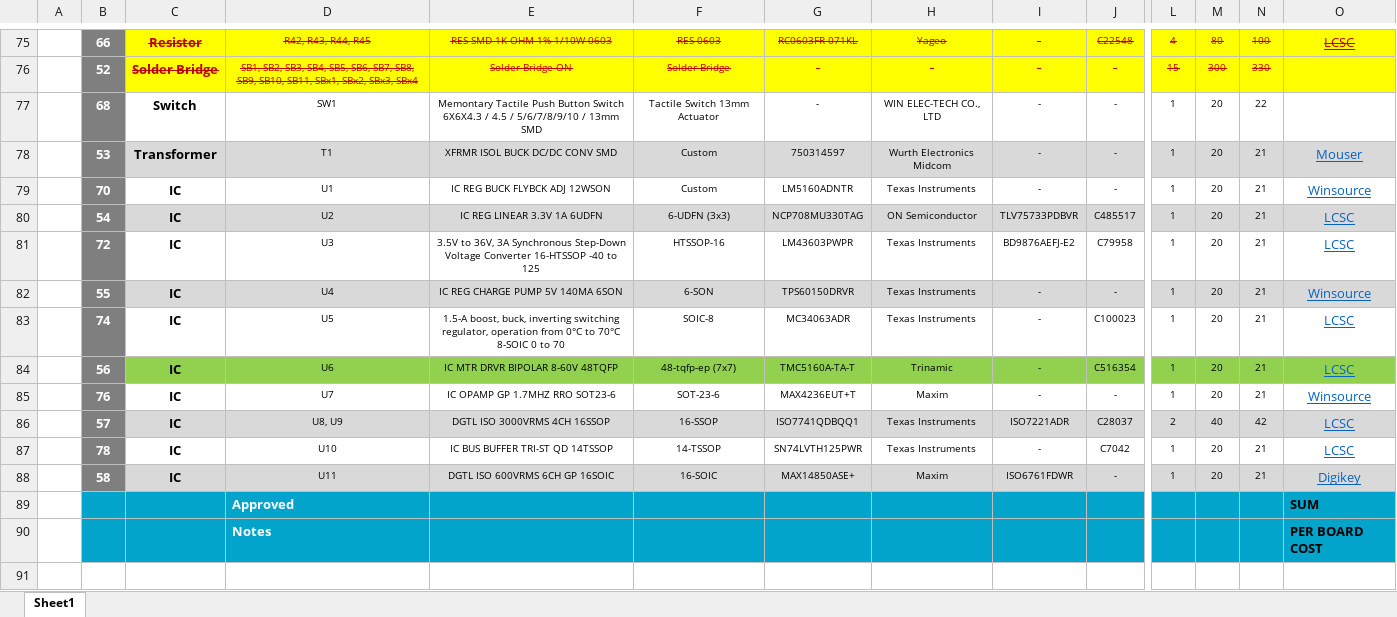
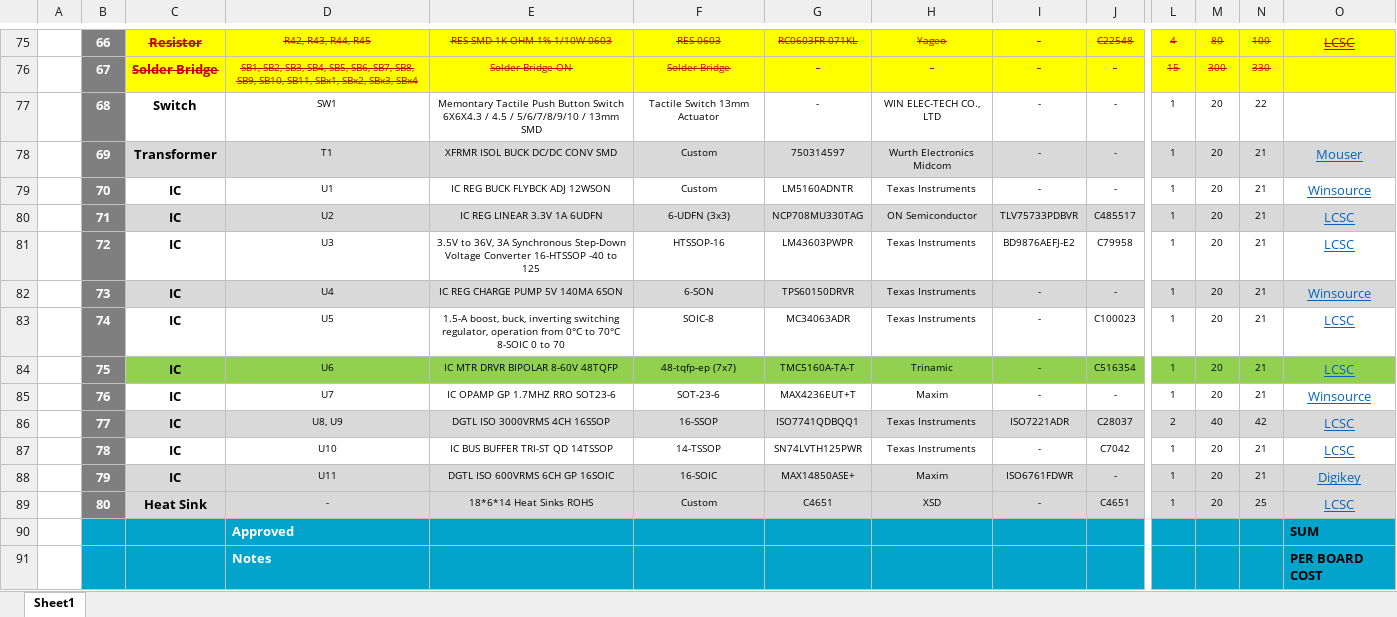
Before and after one commit to eSpark-Backup/colebenson-smartmotors, an Excel workbook: Deliverables/SM_Top Board/_BOM/eSpark BOM_Top (20 Boards).xlsx, sheet Sheet1, drawn as a sheet; only a part is shown, gaps mark what is left out; values as stored, in another font and other column widths than the file's, no borders; charts and pictures not drawn; rows hold the shown columns only; the diff covers the shown part only; the diff names each change by its address in the sheet, - before the commit and + after, or states it on an @@ line.

```diff
--- a/Deliverables/SM_Top Board/_BOM/eSpark BOM_Top (20 Boards).xlsx (sheet Sheet1)
+++ b/Deliverables/SM_Top Board/_BOM/eSpark BOM_Top (20 Boards).xlsx (sheet Sheet1)
-B76: 52
+B76: 67
-B78: 53
+B78: 69
-B80: 54
+B80: 71
-B82: 55
+B82: 73
-B84: 56
+B84: 75
-B86: 57
+B86: 77
-B88: 58
+B88: 79
+row 89:  | 80 | Heat Sink | - | 18*6*14 Heat Sinks ROHS | Custom | C4651 | XSD | - | C4651 | 1 | 20 | 25 | LCSC
```
Also changed, not shown: 14 edited cells elsewhere in this sheet, charts or pictures, 50 other files.
